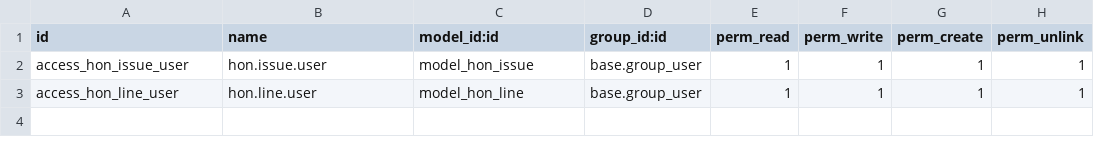
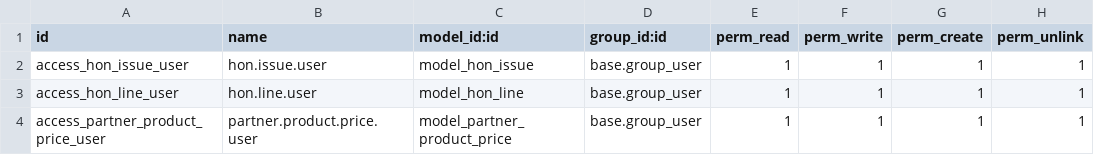
Before and after one commit to praveen-kumarG/nsm-addons, a CSV file: nsm_hon/security/ir.model.access.csv, drawn as a sheet; the diff names each change by its address in the sheet, - before the commit and + after, or states it on an @@ line.

```diff
--- a/nsm_hon/security/ir.model.access.csv
+++ b/nsm_hon/security/ir.model.access.csv
+row 4: access_partner_product_price_user | partner.product.price.user | model_partner_product_price | base.group_user | 1 | 1 | 1 | 1
```
Also changed, not shown: 6 other files.
